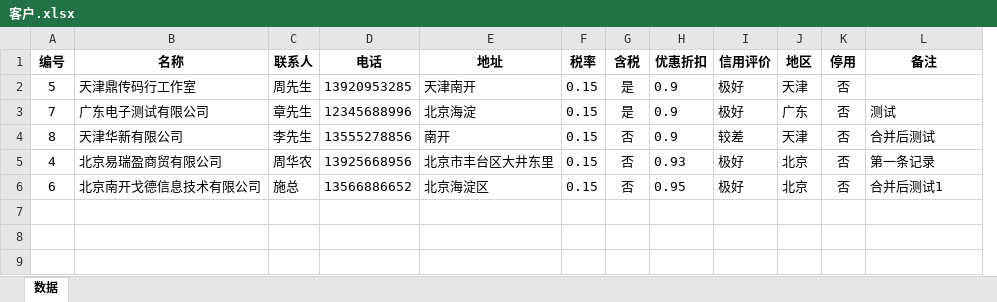
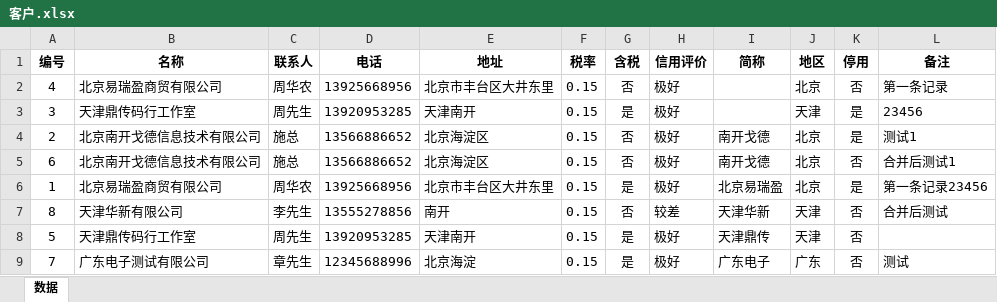
Before and after one commit to samlink/wx_stock, an Excel workbook: download/客户.xlsx, sheet 数据, drawn as a sheet; values as stored, in another font and other column widths than the file's, no borders; removed rows and columns are numbered as before the commit, all else as after; the diff names each change by its address in the sheet, - before the commit and + after, or states it on an @@ line.

```diff
--- a/download/客户.xlsx (sheet 数据)
+++ b/download/客户.xlsx (sheet 数据)
-column H (优惠折扣), rows 2-3: 0.9 | 0.9
+column I (简称), rows 8-9: 天津鼎传 | 广东电子
@@ row 5 moved to row 2: 4 @@
+row 3: 3 | 天津鼎传码行工作室 | 周先生 | 13920953285 | 天津南开 | 0.15 | 是 | 极好 |  | 天津 | 是 | 23456
+row 4: 2 | 北京南开戈德信息技术有限公司 | 施总 | 13566886652 | 北京海淀区 | 0.15 | 否 | 极好 | 南开戈德 | 北京 | 是 | 测试1
@@ row 6 moved to row 5: 6 @@
+row 6: 1 | 北京易瑞盈商贸有限公司 | 周华农 | 13925668956 | 北京市丰台区大井东里 | 0.15 | 是 | 极好 | 北京易瑞盈 | 北京 | 是 | 第一条记录23456
@@ row 4 moved to row 7: 8 @@
```
Also changed, not shown: upload/upload_in.xlsx, 4 other files.
